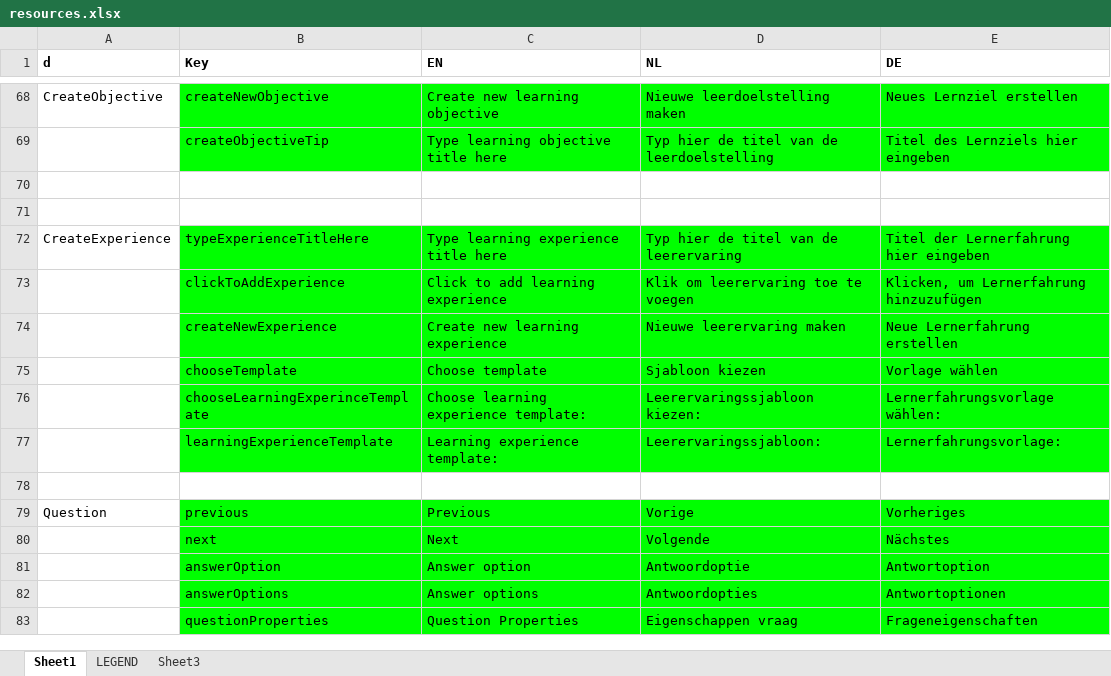
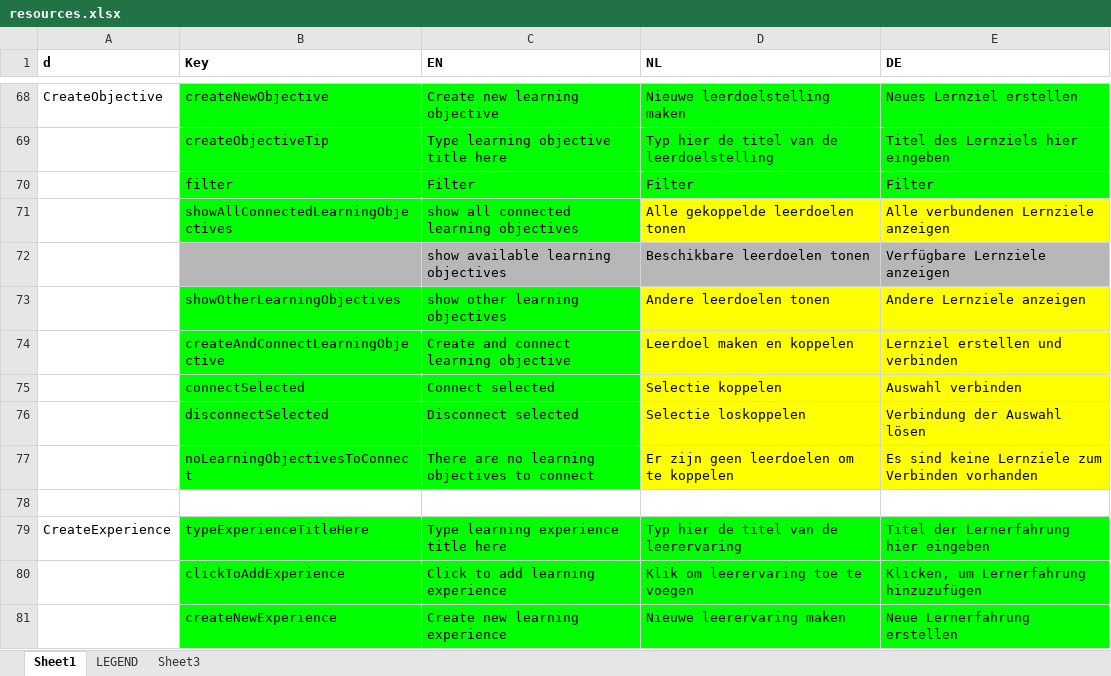
Before and after one commit to jaw4ik/assessment, an Excel workbook: sources/easygenerator.Web/App/localization/resources.xlsx, sheet Sheet1, drawn as a sheet; only a part is shown, gaps mark what is left out; the shorter side is filled out with more unchanged rows; values as stored, in another font and other column widths than the file's, no borders; the diff names each change by its address in the sheet, - before the commit and + after, or states it on an @@ line.

Commit message:
EWD-22796 - Connect/Disconnect LO localization; EWD-22802 - Objectives list filter localization
Former-commit-id: a58e8ebcb9016683ddb4dae47d57eb7f7955db03

```diff
--- a/sources/easygenerator.Web/App/localization/resources.xlsx (sheet Sheet1)
+++ b/sources/easygenerator.Web/App/localization/resources.xlsx (sheet Sheet1)
-row 70: (empty)
+row 70:  | filter | Filter | Filter | Filter
-B70:E70 fill: none
+B70:E70 fill: #00FF00
+row 71:  | showAllConnectedLearningObjectives | show all connected learning objectives | Alle gekoppelde leerdoelen tonen | Alle verbundenen Lernziele anzeigen
+row 72:  |  | show available learning objectives | Beschikbare leerdoelen tonen | Verfügbare Lernziele anzeigen
+row 73:  | showOtherLearningObjectives | show other learning objectives | Andere leerdoelen tonen | Andere Lernziele anzeigen
+row 74:  | createAndConnectLearningObjective | Create and connect learning objective | Leerdoel maken en koppelen | Lernziel erstellen und verbinden
+row 75:  | connectSelected | Connect selected | Selectie koppelen | Auswahl verbinden
+row 76:  | disconnectSelected | Disconnect selected | Selectie loskoppelen | Verbindung der Auswahl lösen
+row 77:  | noLearningObjectivesToConnect | There are no learning objectives to connect | Er zijn geen leerdoelen om te koppelen | Es sind keine Lernziele zum Verbinden vorhanden
```
Also changed, not shown: 2 other files.
